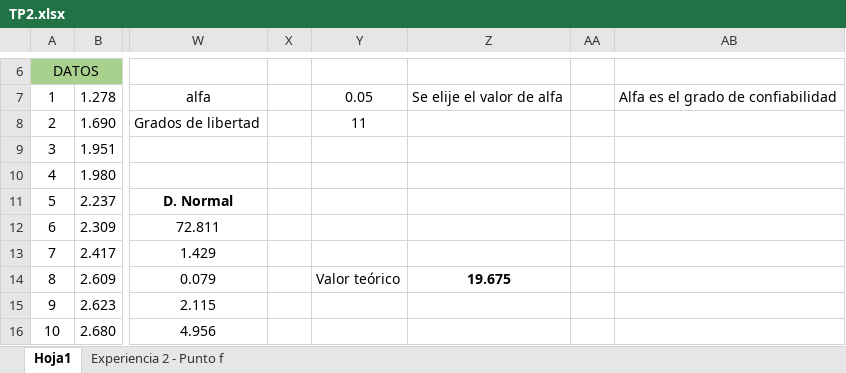
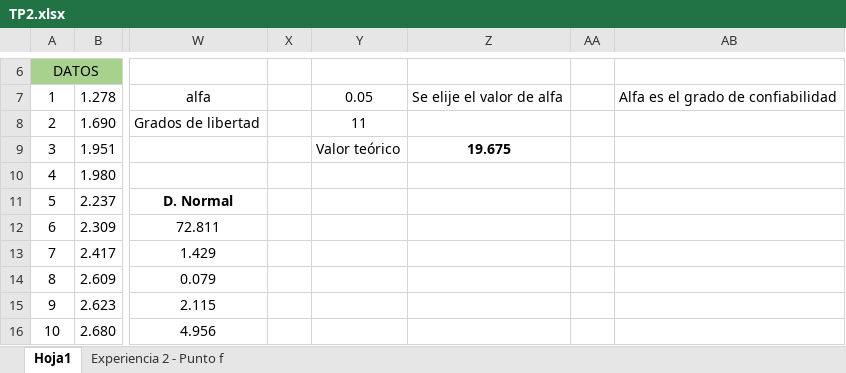
Before and after one commit to sebaKonicoff/TpsSimulacion, an Excel workbook: TP 2/TP2.xlsx, sheet Hoja1, drawn as a sheet; only a part is shown, gaps mark what is left out; values as stored, in another font and other column widths than the file's, no borders; charts and pictures not drawn; the diff covers the shown part only; the diff names each change by its address in the sheet, - before the commit and + after, or states it on an @@ line.

```diff
--- a/TP 2/TP2.xlsx (sheet Hoja1)
+++ b/TP 2/TP2.xlsx (sheet Hoja1)
-Y9: (empty)
+Y9: Valor teórico
-Z9: (empty)
+Z9: 19.675
-Y14: Valor teórico
+Y14: (empty)
-Z14: 19.675
+Z14: (empty)
```
Also changed, not shown: 2 added rows, 2 removed rows and 12 edited cells elsewhere in this sheet.
